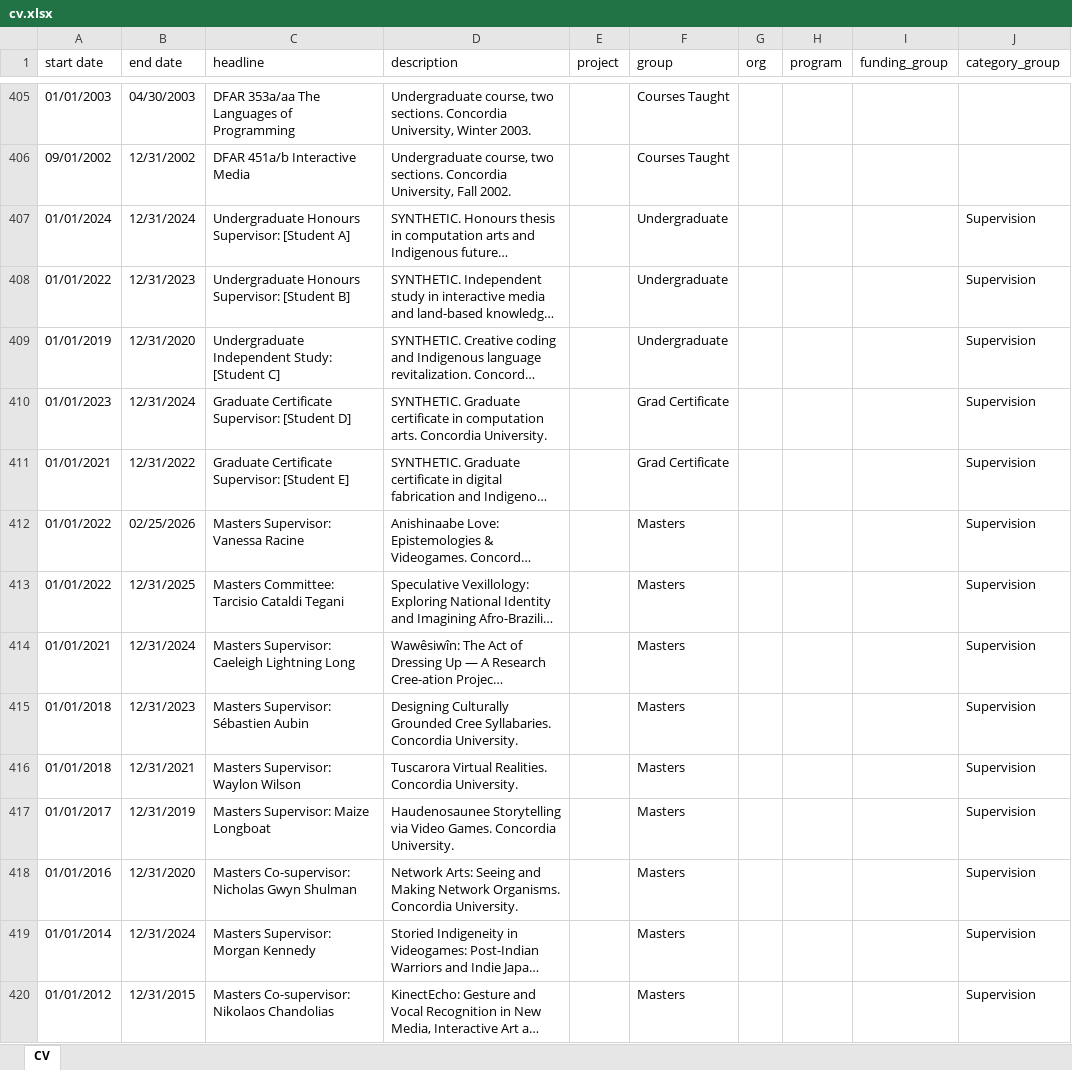
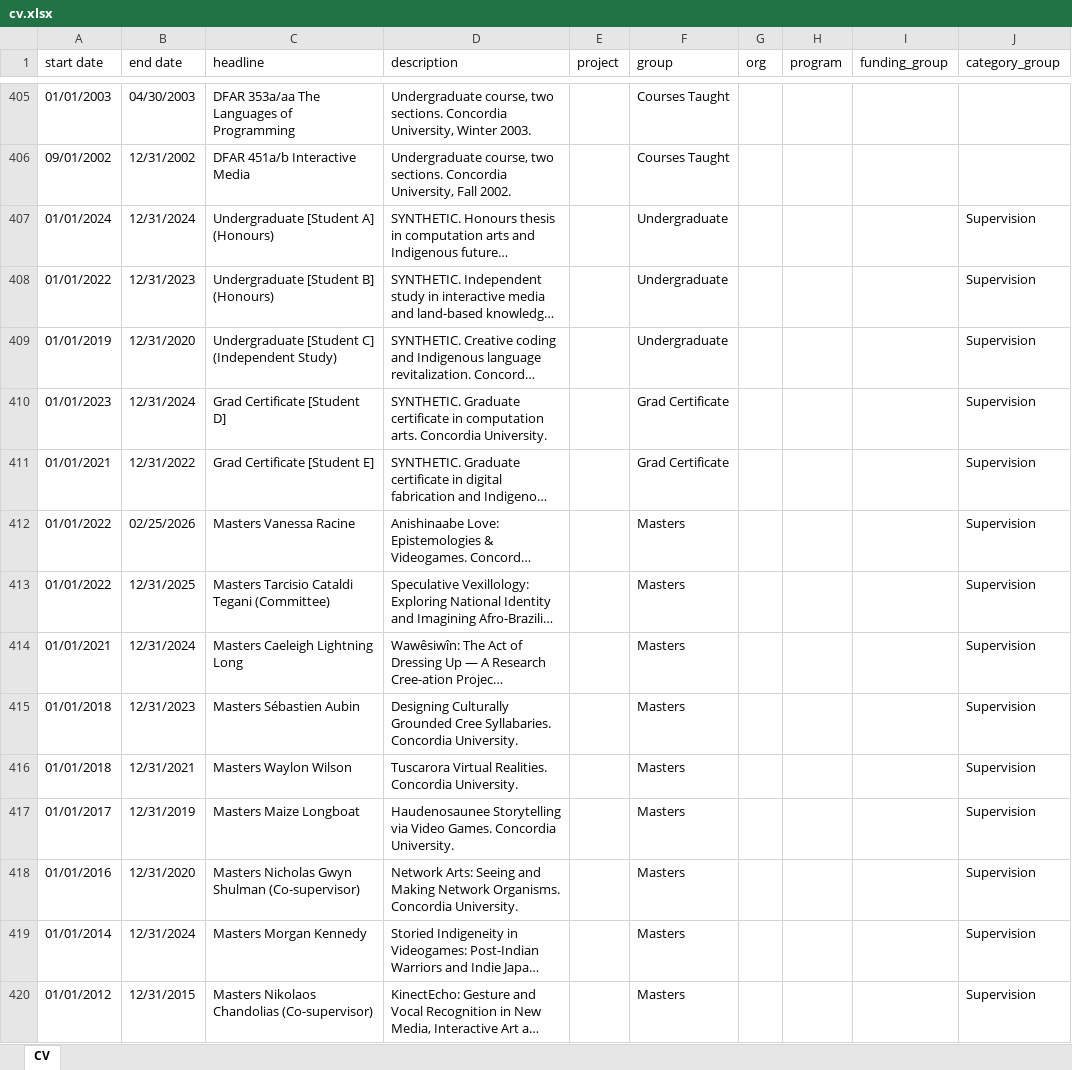
Before and after one commit to North-Fork/Timeline, an Excel workbook: data/cv-data/cv.xlsx, sheet CV, drawn as a sheet; only a part is shown, gaps mark what is left out; long unchanged cells end in …; values as stored, in another font and other column widths than the file's, no borders; the diff covers the shown part only; the diff names each change by its address in the sheet, - before the commit and + after, or states it on an @@ line.

```diff
--- a/data/cv-data/cv.xlsx (sheet CV)
+++ b/data/cv-data/cv.xlsx (sheet CV)
-C407 (headline): Undergraduate Honours Supervisor: [Student A]
+C407 (headline): Undergraduate [Student A] (Honours)
-C408 (headline): Undergraduate Honours Supervisor: [Student B]
+C408 (headline): Undergraduate [Student B] (Honours)
-C409 (headline): Undergraduate Independent Study: [Student C]
+C409 (headline): Undergraduate [Student C] (Independent Study)
-C410 (headline): Graduate Certificate Supervisor: [Student D]
+C410 (headline): Grad Certificate [Student D]
-C411 (headline): Graduate Certificate Supervisor: [Student E]
+C411 (headline): Grad Certificate [Student E]
-C412 (headline): Masters Supervisor: Vanessa Racine
+C412 (headline): Masters Vanessa Racine
-C413 (headline): Masters Committee: Tarcisio Cataldi Tegani
+C413 (headline): Masters Tarcisio Cataldi Tegani (Committee)
-C414 (headline): Masters Supervisor: Caeleigh Lightning Long
+C414 (headline): Masters Caeleigh Lightning Long
-C415 (headline): Masters Supervisor: Sébastien Aubin
+C415 (headline): Masters Sébastien Aubin
-C416 (headline): Masters Supervisor: Waylon Wilson
+C416 (headline): Masters Waylon Wilson
-C417 (headline): Masters Supervisor: Maize Longboat
+C417 (headline): Masters Maize Longboat
-C418 (headline): Masters Co-supervisor: Nicholas Gwyn Shulman
+C418 (headline): Masters Nicholas Gwyn Shulman (Co-supervisor)
-C419 (headline): Masters Supervisor: Morgan Kennedy
+C419 (headline): Masters Morgan Kennedy
-C420 (headline): Masters Co-supervisor: Nikolaos Chandolias
+C420 (headline): Masters Nikolaos Chandolias (Co-supervisor)
```
Also changed, not shown: 16 edited cells elsewhere in this sheet, 2 other files.
